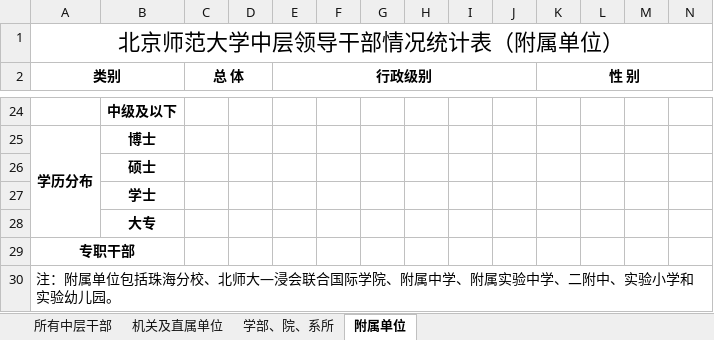
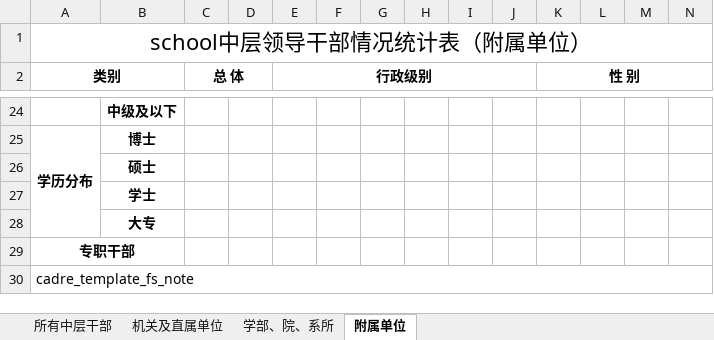
Before and after one commit to xvchaoqun/owip, an Excel workbook: src/main/resources/xlsx/cadre_template.xlsx, sheet 附属单位, drawn as a sheet; only a part is shown, gaps mark what is left out; values as stored, in another font and other column widths than the file's, no borders; the diff names each change by its address in the sheet, - before the commit and + after, or states it on an @@ line.

```diff
--- a/src/main/resources/xlsx/cadre_template.xlsx (sheet 附属单位)
+++ b/src/main/resources/xlsx/cadre_template.xlsx (sheet 附属单位)
-A1 (类别): 北京师范大学中层领导干部情况统计表（附属单位）
+A1 (类别): school中层领导干部情况统计表（附属单位）
-A30 (类别): 注：附属单位包括珠海分校、北师大—浸会联合国际学院、附属中学、附属实验中学、二附中、实验小学和实验幼儿园。
+A30 (类别): cadre_template_fs_note
```
Also changed, not shown: sheet 学部、院、系所, sheet 机关及直属单位, sheet 所有中层干部, src/main/resources/xlsx/cpc_template.xlsx, 16 other files.
